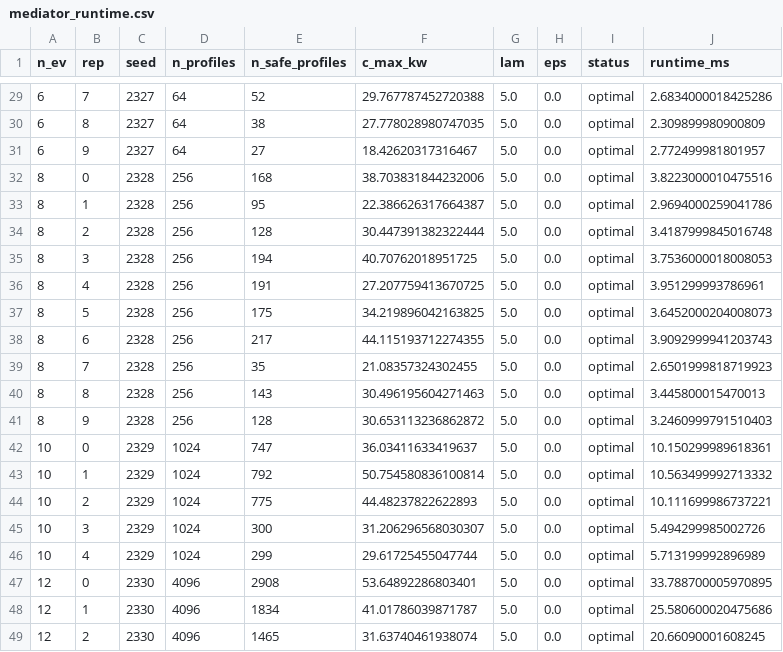
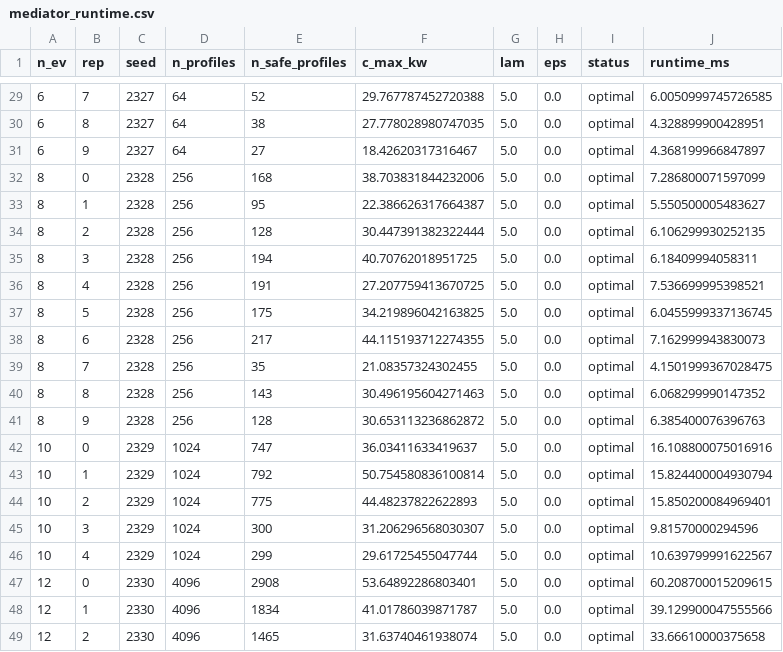
Before and after one commit to 1357koushik/safe-ev-charging-mediator, a CSV file: results/mediator_runtime.csv, drawn as a sheet; only a part is shown, gaps mark what is left out; the diff covers the shown part only.

```diff
--- a/results/mediator_runtime.csv
+++ b/results/mediator_runtime.csv
@@ -29,21 +29,21 @@ n_ev,rep,seed,n_profiles,n_safe_profiles,c_max_kw,lam,eps,status,runtime_ms
-6,7,2327,64,52,29.767787452720388,5.0,0.0,optimal,2.6834000018425286
-6,8,2327,64,38,27.778028980747035,5.0,0.0,optimal,2.309899980900809
-6,9,2327,64,27,18.42620317316467,5.0,0.0,optimal,2.772499981801957
-8,0,2328,256,168,38.703831844232006,5.0,0.0,optimal,3.8223000010475516
-8,1,2328,256,95,22.386626317664387,5.0,0.0,optimal,2.9694000259041786
-8,2,2328,256,128,30.447391382322444,5.0,0.0,optimal,3.4187999845016748
-8,3,2328,256,194,40.70762018951725,5.0,0.0,optimal,3.7536000018008053
-8,4,2328,256,191,27.207759413670725,5.0,0.0,optimal,3.951299993786961
-8,5,2328,256,175,34.219896042163825,5.0,0.0,optimal,3.6452000204008073
-8,6,2328,256,217,44.115193712274355,5.0,0.0,optimal,3.9092999941203743
-8,7,2328,256,35,21.08357324302455,5.0,0.0,optimal,2.6501999818719923
-8,8,2328,256,143,30.496195604271463,5.0,0.0,optimal,3.445800015470013
-8,9,2328,256,128,30.653113236862872,5.0,0.0,optimal,3.2460999791510403
-10,0,2329,1024,747,36.03411633419637,5.0,0.0,optimal,10.150299989618361
-10,1,2329,1024,792,50.754580836100814,5.0,0.0,optimal,10.563499992713332
-10,2,2329,1024,775,44.48237822622893,5.0,0.0,optimal,10.111699986737221
-10,3,2329,1024,300,31.206296568030307,5.0,0.0,optimal,5.494299985002726
-10,4,2329,1024,299,29.61725455047744,5.0,0.0,optimal,5.713199992896989
-12,0,2330,4096,2908,53.64892286803401,5.0,0.0,optimal,33.788700005970895
-12,1,2330,4096,1834,41.01786039871787,5.0,0.0,optimal,25.580600020475686
-12,2,2330,4096,1465,31.63740461938074,5.0,0.0,optimal,20.66090001608245
+6,7,2327,64,52,29.767787452720388,5.0,0.0,optimal,6.0050999745726585
+6,8,2327,64,38,27.778028980747035,5.0,0.0,optimal,4.328899900428951
+6,9,2327,64,27,18.42620317316467,5.0,0.0,optimal,4.368199966847897
+8,0,2328,256,168,38.703831844232006,5.0,0.0,optimal,7.286800071597099
+8,1,2328,256,95,22.386626317664387,5.0,0.0,optimal,5.550500005483627
+8,2,2328,256,128,30.447391382322444,5.0,0.0,optimal,6.106299930252135
+8,3,2328,256,194,40.70762018951725,5.0,0.0,optimal,6.18409994058311
+8,4,2328,256,191,27.207759413670725,5.0,0.0,optimal,7.536699995398521
+8,5,2328,256,175,34.219896042163825,5.0,0.0,optimal,6.0455999337136745
+8,6,2328,256,217,44.115193712274355,5.0,0.0,optimal,7.162999943830073
+8,7,2328,256,35,21.08357324302455,5.0,0.0,optimal,4.1501999367028475
+8,8,2328,256,143,30.496195604271463,5.0,0.0,optimal,6.068299990147352
+8,9,2328,256,128,30.653113236862872,5.0,0.0,optimal,6.385400076396763
+10,0,2329,1024,747,36.03411633419637,5.0,0.0,optimal,16.108800075016916
+10,1,2329,1024,792,50.754580836100814,5.0,0.0,optimal,15.824400004930794
+10,2,2329,1024,775,44.48237822622893,5.0,0.0,optimal,15.850200084969401
+10,3,2329,1024,300,31.206296568030307,5.0,0.0,optimal,9.81570000294596
+10,4,2329,1024,299,29.61725455047744,5.0,0.0,optimal,10.639799991622567
+12,0,2330,4096,2908,53.64892286803401,5.0,0.0,optimal,60.208700015209615
+12,1,2330,4096,1834,41.01786039871787,5.0,0.0,optimal,39.129900047555566
+12,2,2330,4096,1465,31.63740461938074,5.0,0.0,optimal,33.66610000375658
```
Also changed, not shown: 27 edited cells elsewhere in this file, 25 other files.
